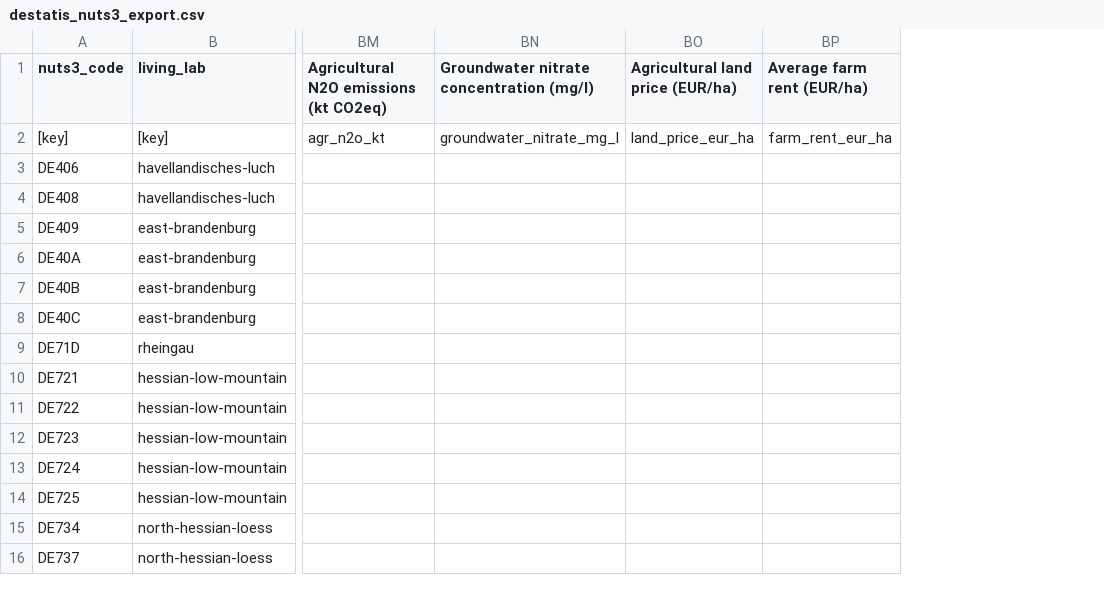
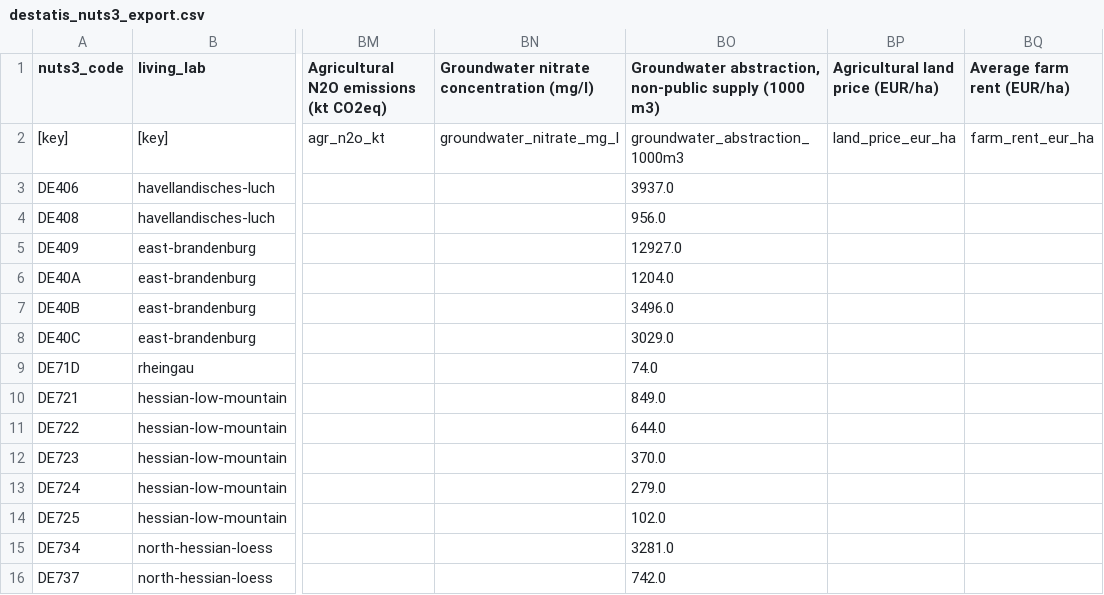
Before and after one commit to zalf-lli/living-lab-explorer, a CSV file: data/destatis_nuts3_export.csv, drawn as a sheet; only a part is shown, gaps mark what is left out; the diff names each change by its address in the sheet, - before the commit and + after, or states it on an @@ line.

```diff
--- a/data/destatis_nuts3_export.csv
+++ b/data/destatis_nuts3_export.csv
+column BO, rows 1-16: Groundwater abstraction, non-public supply (1000 m3) | groundwater_abstraction_1000m3 | 3937.0 | 956.0 | 12927.0 | 1204.0 | 3496.0 | 3029.0 | 74.0 | 849.0 | 644.0 | 370.0 | 279.0 | 102.0 | 3281.0 | 742.0
```
Also changed, not shown: data/destatis_raw/12411KJ002.csv, data/destatis_raw/13211-02-05-4__regionalstatistik.csv, 19 other files.
